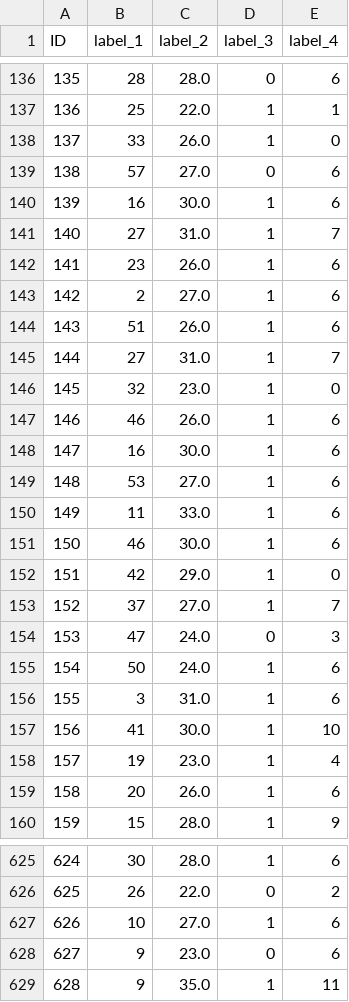
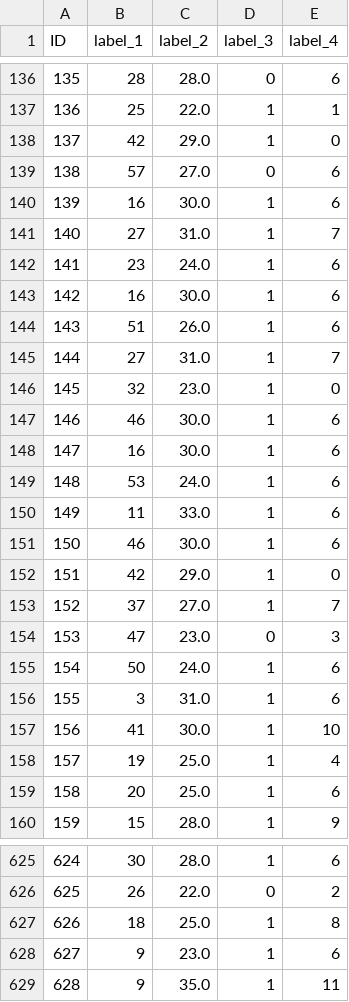
Before and after one commit to Thiniraxz/ML_Project, a CSV file: Layer 8/solutionsV1.csv (was Layer 11/solutions.csv), drawn as a sheet; only a part is shown, gaps mark what is left out; the diff covers the shown part only.

```diff
--- a/Layer 11/solutions.csv
+++ b/Layer 8/solutionsV1.csv
@@ -137,3 +137,3 @@ ID,label_1,label_2,label_3,label_4
 136,25,22.0,1,1
-137,33,26.0,1,0
+137,42,29.0,1,0
 138,57,27.0,0,6
@@ -141,4 +141,4 @@ ID,label_1,label_2,label_3,label_4
 140,27,31.0,1,7
-141,23,26.0,1,6
-142,2,27.0,1,6
+141,23,24.0,1,6
+142,16,30.0,1,6
 143,51,26.0,1,6
@@ -146,5 +146,5 @@ ID,label_1,label_2,label_3,label_4
 145,32,23.0,1,0
-146,46,26.0,1,6
+146,46,30.0,1,6
 147,16,30.0,1,6
-148,53,27.0,1,6
+148,53,24.0,1,6
 149,11,33.0,1,6
@@ -153,3 +153,3 @@ ID,label_1,label_2,label_3,label_4
 152,37,27.0,1,7
-153,47,24.0,0,3
+153,47,23.0,0,3
 154,50,24.0,1,6
@@ -157,4 +157,4 @@ ID,label_1,label_2,label_3,label_4
 156,41,30.0,1,10
-157,19,23.0,1,4
-158,20,26.0,1,6
+157,19,25.0,1,4
+158,20,25.0,1,6
 159,15,28.0,1,9
@@ -626,4 +626,4 @@ ID,label_1,label_2,label_3,label_4
 625,26,22.0,0,2
-626,10,27.0,1,6
-627,9,23.0,0,6
+626,18,25.0,1,8
+627,9,23.0,1,6
 628,9,35.0,1,11
```
Also changed, not shown: 167 edited cells elsewhere in this file, Layer 8/solutions.csv, 5 other files.
